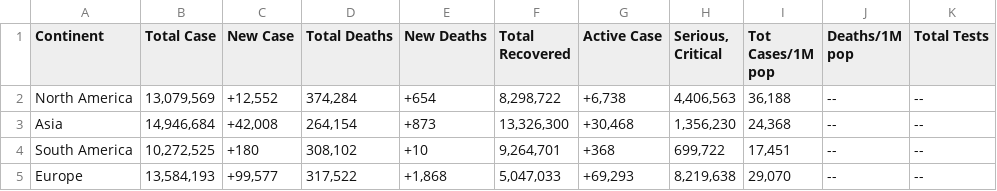
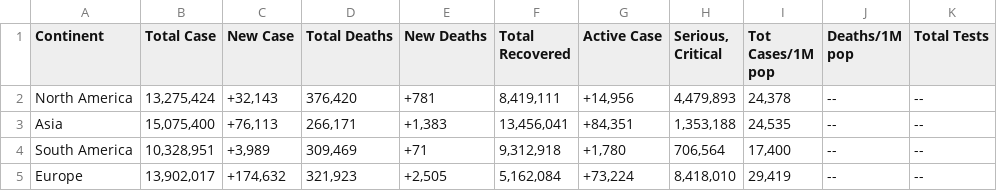
Before and after one commit to hicala/worldometers_covid19_app, a CSV file: worldometers_covid19_continents.csv, drawn as a sheet; only a part is shown; the diff covers the shown part only; the diff names each change by its address in the sheet, - before the commit and + after, or states it on an @@ line.

Commit message:
Update Repo

```diff
--- a/worldometers_covid19_continents.csv
+++ b/worldometers_covid19_continents.csv
-B2 (Total Case): 13,079,569
+B2 (Total Case): 13,275,424
-C2 (New Case): +12,552
+C2 (New Case): +32,143
-D2 (Total Deaths): 374,284
+D2 (Total Deaths): 376,420
-E2 (New Deaths): +654
+E2 (New Deaths): +781
-F2 (Total Recovered): 8,298,722
+F2 (Total Recovered): 8,419,111
-G2 (Active Case): +6,738
+G2 (Active Case): +14,956
-H2 (Serious, Critical): 4,406,563
+H2 (Serious, Critical): 4,479,893
-I2 (Tot Cases/1M pop): 36,188
+I2 (Tot Cases/1M pop): 24,378
-B3 (Total Case): 14,946,684
+B3 (Total Case): 15,075,400
-C3 (New Case): +42,008
+C3 (New Case): +76,113
-D3 (Total Deaths): 264,154
+D3 (Total Deaths): 266,171
-E3 (New Deaths): +873
+E3 (New Deaths): +1,383
-F3 (Total Recovered): 13,326,300
+F3 (Total Recovered): 13,456,041
-G3 (Active Case): +30,468
+G3 (Active Case): +84,351
-H3 (Serious, Critical): 1,356,230
+H3 (Serious, Critical): 1,353,188
-I3 (Tot Cases/1M pop): 24,368
+I3 (Tot Cases/1M pop): 24,535
-B4 (Total Case): 10,272,525
+B4 (Total Case): 10,328,951
-C4 (New Case): +180
+C4 (New Case): +3,989
-D4 (Total Deaths): 308,102
+D4 (Total Deaths): 309,469
-E4 (New Deaths): +10
+E4 (New Deaths): +71
-F4 (Total Recovered): 9,264,701
+F4 (Total Recovered): 9,312,918
-G4 (Active Case): +368
+G4 (Active Case): +1,780
-H4 (Serious, Critical): 699,722
+H4 (Serious, Critical): 706,564
-I4 (Tot Cases/1M pop): 17,451
+I4 (Tot Cases/1M pop): 17,400
-B5 (Total Case): 13,584,193
+B5 (Total Case): 13,902,017
-C5 (New Case): +99,577
+C5 (New Case): +174,632
-D5 (Total Deaths): 317,522
+D5 (Total Deaths): 321,923
-E5 (New Deaths): +1,868
+E5 (New Deaths): +2,505
-F5 (Total Recovered): 5,047,033
+F5 (Total Recovered): 5,162,084
-G5 (Active Case): +69,293
+G5 (Active Case): +73,224
-H5 (Serious, Critical): 8,219,638
+H5 (Serious, Critical): 8,418,010
-I5 (Tot Cases/1M pop): 29,070
+I5 (Tot Cases/1M pop): 29,419
```
Also changed, not shown: 23 edited cells elsewhere in this file.
